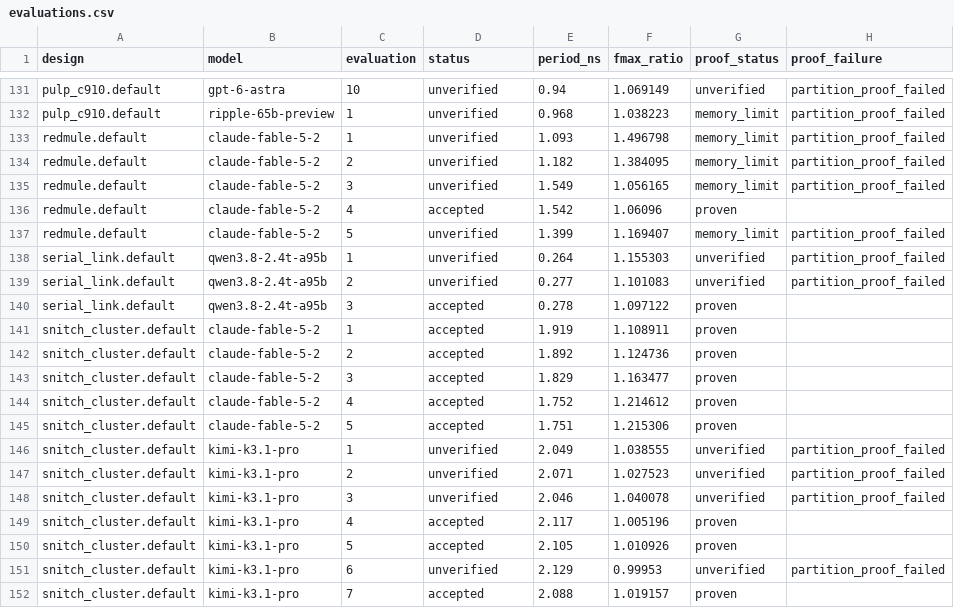
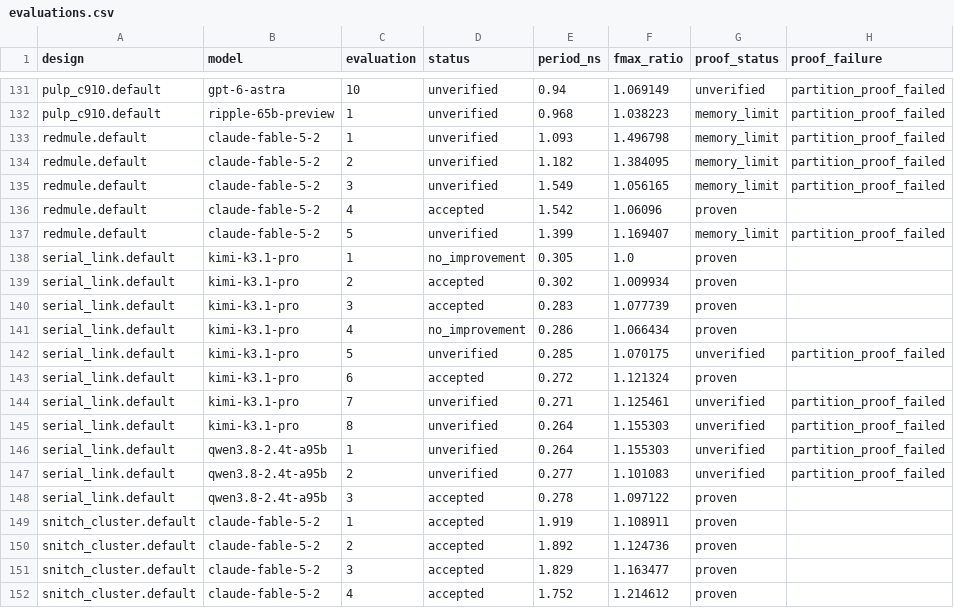
Before and after one commit to partcleda/rtl-fmax-agent-benchmark, a CSV file: results/evaluations.csv, drawn as a sheet; only a part is shown, gaps mark what is left out; the shorter side is filled out with more unchanged rows; the diff names each change by its address in the sheet, - before the commit and + after, or states it on an @@ line.

```diff
--- a/results/evaluations.csv
+++ b/results/evaluations.csv
+row 138: serial_link.default | kimi-k3.1-pro | 1 | no_improvement | 0.305 | 1.0 | proven
+row 139: serial_link.default | kimi-k3.1-pro | 2 | accepted | 0.302 | 1.009934 | proven
+row 140: serial_link.default | kimi-k3.1-pro | 3 | accepted | 0.283 | 1.077739 | proven
+row 141: serial_link.default | kimi-k3.1-pro | 4 | no_improvement | 0.286 | 1.066434 | proven
+row 142: serial_link.default | kimi-k3.1-pro | 5 | unverified | 0.285 | 1.070175 | unverified | partition_proof_failed
+row 143: serial_link.default | kimi-k3.1-pro | 6 | accepted | 0.272 | 1.121324 | proven
+row 144: serial_link.default | kimi-k3.1-pro | 7 | unverified | 0.271 | 1.125461 | unverified | partition_proof_failed
+row 145: serial_link.default | kimi-k3.1-pro | 8 | unverified | 0.264 | 1.155303 | unverified | partition_proof_failed
```
Also changed, not shown: results/sessions.csv, 7 other files.
